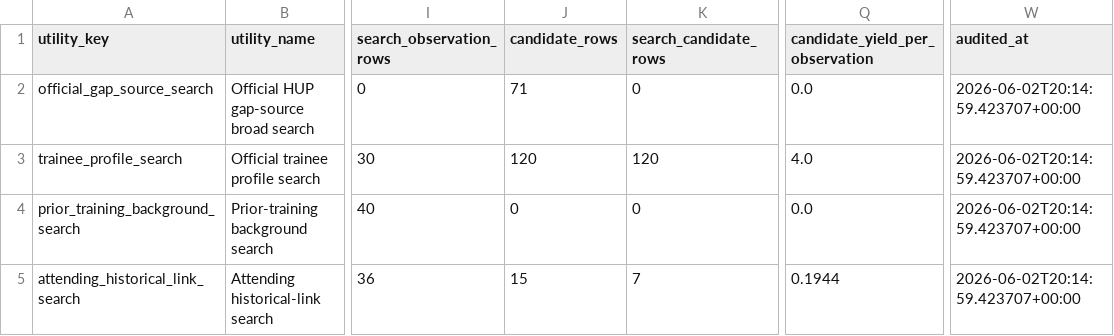
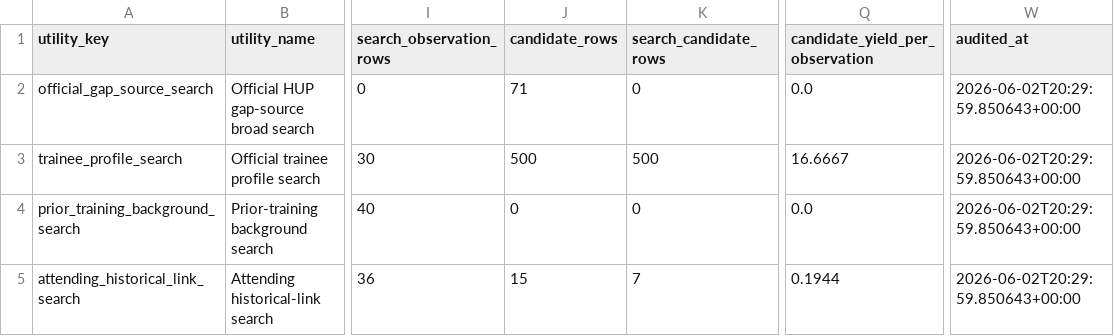
Before and after one commit to Tshah-95/redmank, a CSV file: artifacts/data/search_utility_assurance.csv, drawn as a sheet; only a part is shown, gaps mark what is left out; the diff names each change by its address in the sheet, - before the commit and + after, or states it on an @@ line.

```diff
--- a/artifacts/data/search_utility_assurance.csv
+++ b/artifacts/data/search_utility_assurance.csv
-W2:W5 (audited_at): 2026-06-02T20:14:59.423707+00:00
+W2:W5 (audited_at): 2026-06-02T20:29:59.850643+00:00
-J3 (candidate_rows): 120
+J3 (candidate_rows): 500
-K3 (search_candidate_rows): 120
+K3 (search_candidate_rows): 500
-Q3 (candidate_yield_per_observation): 4.0
+Q3 (candidate_yield_per_observation): 16.6667
```
Also changed, not shown: artifacts/data/warehouse_reproducibility_audit.csv, 19 other files.
